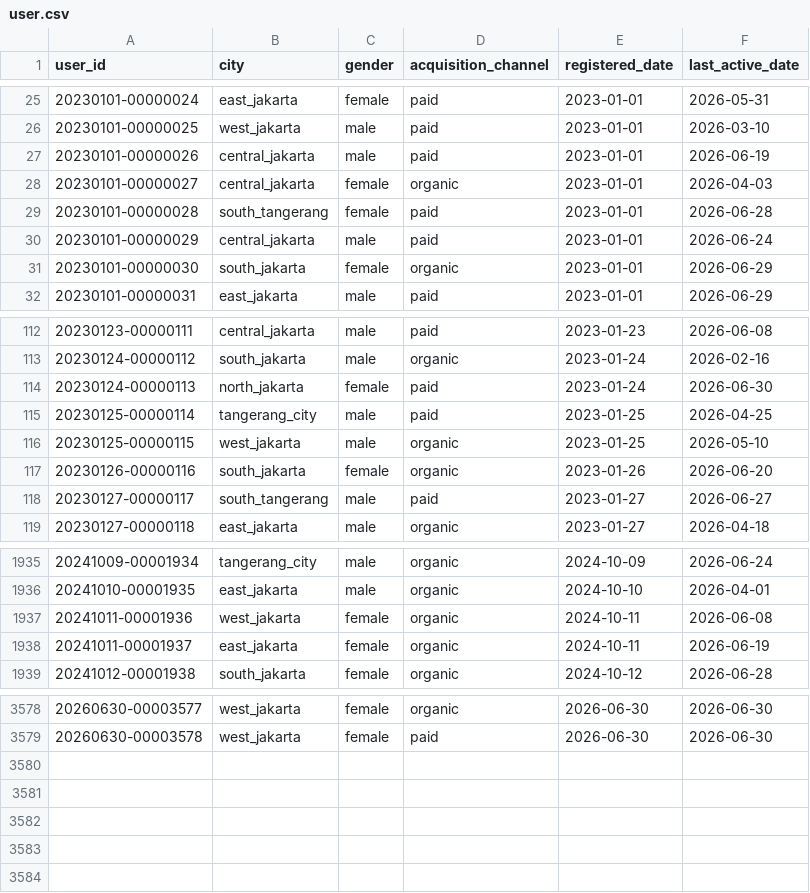
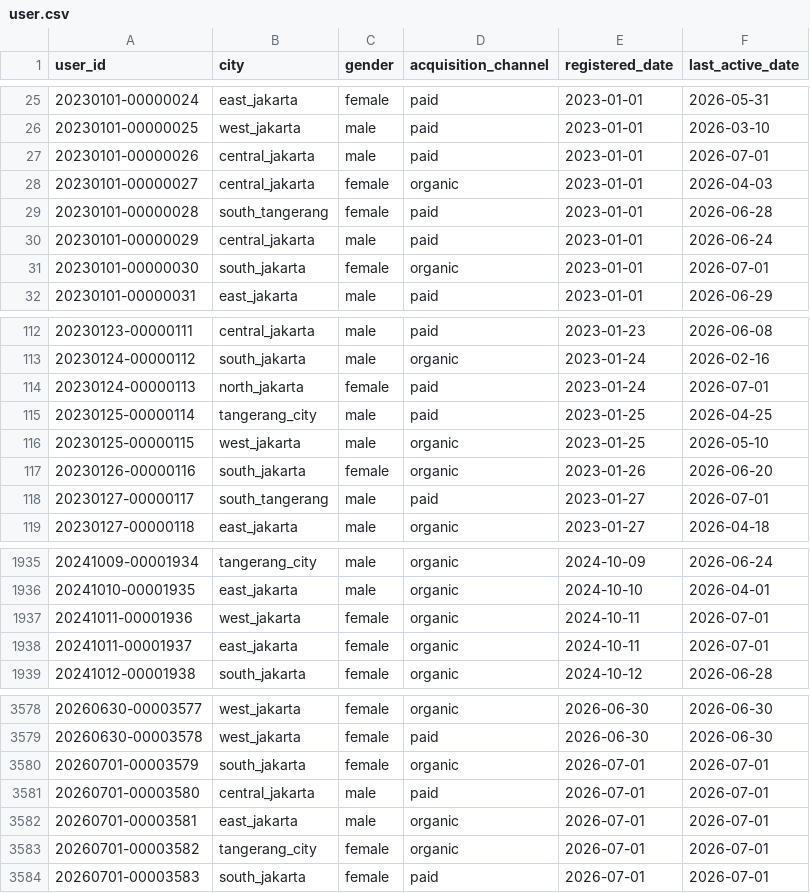
Before and after one commit to ibrasyad/creanu-labs, a CSV file: output/csv-file/user.csv, drawn as a sheet; only a part is shown, gaps mark what is left out; the diff covers the shown part only.

```diff
--- a/output/csv-file/user.csv
+++ b/output/csv-file/user.csv
@@ -26,3 +26,3 @@ user_id,city,gender,acquisition_channel,registered_date,last_active_date
 20230101-00000025,west_jakarta,male,paid,2023-01-01,2026-03-10
-20230101-00000026,central_jakarta,male,paid,2023-01-01,2026-06-19
+20230101-00000026,central_jakarta,male,paid,2023-01-01,2026-07-01
 20230101-00000027,central_jakarta,female,organic,2023-01-01,2026-04-03
@@ -30,3 +30,3 @@ user_id,city,gender,acquisition_channel,registered_date,last_active_date
 20230101-00000029,central_jakarta,male,paid,2023-01-01,2026-06-24
-20230101-00000030,south_jakarta,female,organic,2023-01-01,2026-06-29
+20230101-00000030,south_jakarta,female,organic,2023-01-01,2026-07-01
 20230101-00000031,east_jakarta,male,paid,2023-01-01,2026-06-29
@@ -113,3 +113,3 @@ user_id,city,gender,acquisition_channel,registered_date,last_active_date
 20230124-00000112,south_jakarta,male,organic,2023-01-24,2026-02-16
-20230124-00000113,north_jakarta,female,paid,2023-01-24,2026-06-30
+20230124-00000113,north_jakarta,female,paid,2023-01-24,2026-07-01
 20230125-00000114,tangerang_city,male,paid,2023-01-25,2026-04-25
@@ -117,3 +117,3 @@ user_id,city,gender,acquisition_channel,registered_date,last_active_date
 20230126-00000116,south_jakarta,female,organic,2023-01-26,2026-06-20
-20230127-00000117,south_tangerang,male,paid,2023-01-27,2026-06-27
+20230127-00000117,south_tangerang,male,paid,2023-01-27,2026-07-01
 20230127-00000118,east_jakarta,male,organic,2023-01-27,2026-04-18
@@ -1936,4 +1936,4 @@ user_id,city,gender,acquisition_channel,registered_date,last_active_date
 20241010-00001935,east_jakarta,male,organic,2024-10-10,2026-04-01
-20241011-00001936,west_jakarta,female,organic,2024-10-11,2026-06-08
-20241011-00001937,east_jakarta,female,organic,2024-10-11,2026-06-19
+20241011-00001936,west_jakarta,female,organic,2024-10-11,2026-07-01
+20241011-00001937,east_jakarta,female,organic,2024-10-11,2026-07-01
 20241012-00001938,south_jakarta,female,organic,2024-10-12,2026-06-28
@@ -3579 +3579,6 @@ user_id,city,gender,acquisition_channel,registered_date,last_active_date
 20260630-00003578,west_jakarta,female,paid,2026-06-30,2026-06-30
+20260701-00003579,south_jakarta,female,organic,2026-07-01,2026-07-01
+20260701-00003580,central_jakarta,male,paid,2026-07-01,2026-07-01
+20260701-00003581,east_jakarta,male,organic,2026-07-01,2026-07-01
+20260701-00003582,tangerang_city,female,organic,2026-07-01,2026-07-01
+20260701-00003583,south_jakarta,female,paid,2026-07-01,2026-07-01
```
Also changed, not shown: 63 edited cells elsewhere in this file, output/csv-file/transaction.csv, 7 other files.
